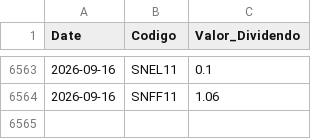
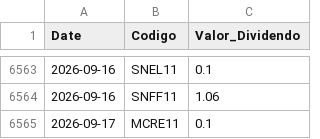
Before and after one commit to GabrielSantos15/brazilian-market-analytics, a CSV file: dados/f_dividendos.csv, drawn as a sheet; only a part is shown, gaps mark what is left out.

```diff
--- a/dados/f_dividendos.csv
+++ b/dados/f_dividendos.csv
@@ -6564 +6564,2 @@ Date,Codigo,Valor_Dividendo
 2026-09-16,SNFF11,1.06
+2026-09-17,MCRE11,0.1
```
Also changed, not shown: 1 other file.
